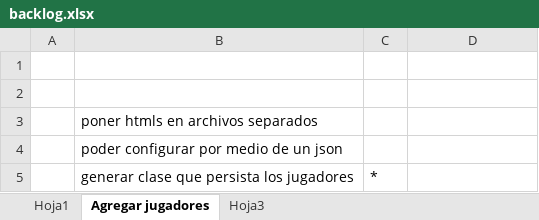
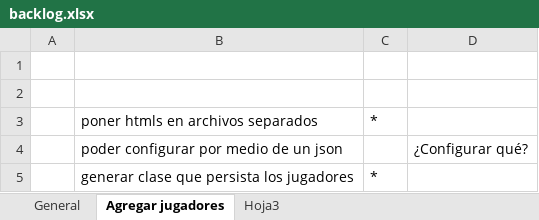
Before and after one commit to leomicheloni/tries-on.js, an Excel workbook: backlog.xlsx, sheet Agregar jugadores, drawn as a sheet; values as stored, in another font and other column widths than the file's, no borders; the diff names each change by its address in the sheet, - before the commit and + after, or states it on an @@ line.

```diff
--- a/backlog.xlsx (sheet Agregar jugadores)
+++ b/backlog.xlsx (sheet Agregar jugadores)
-sheet tab: Hoja1
+sheet tab: General
-C3: (empty)
+C3: *
-D4: (empty)
+D4: ¿Configurar qué?
```
Also changed, not shown: sheet General, 9 other files.
